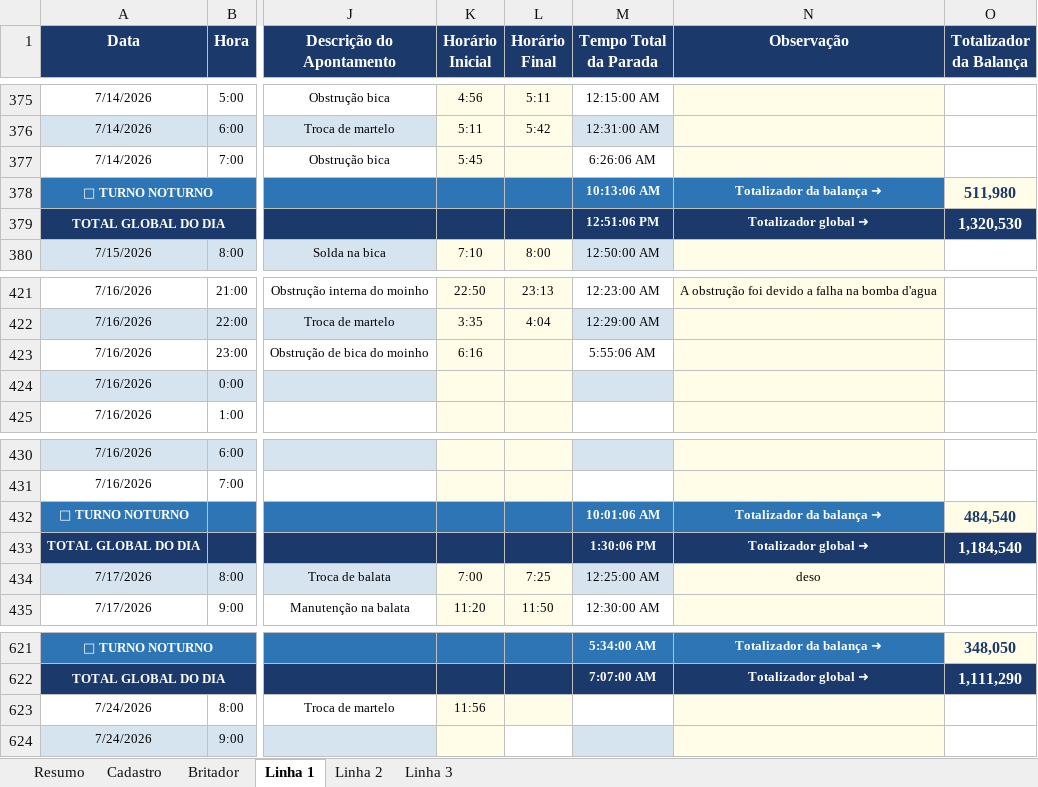
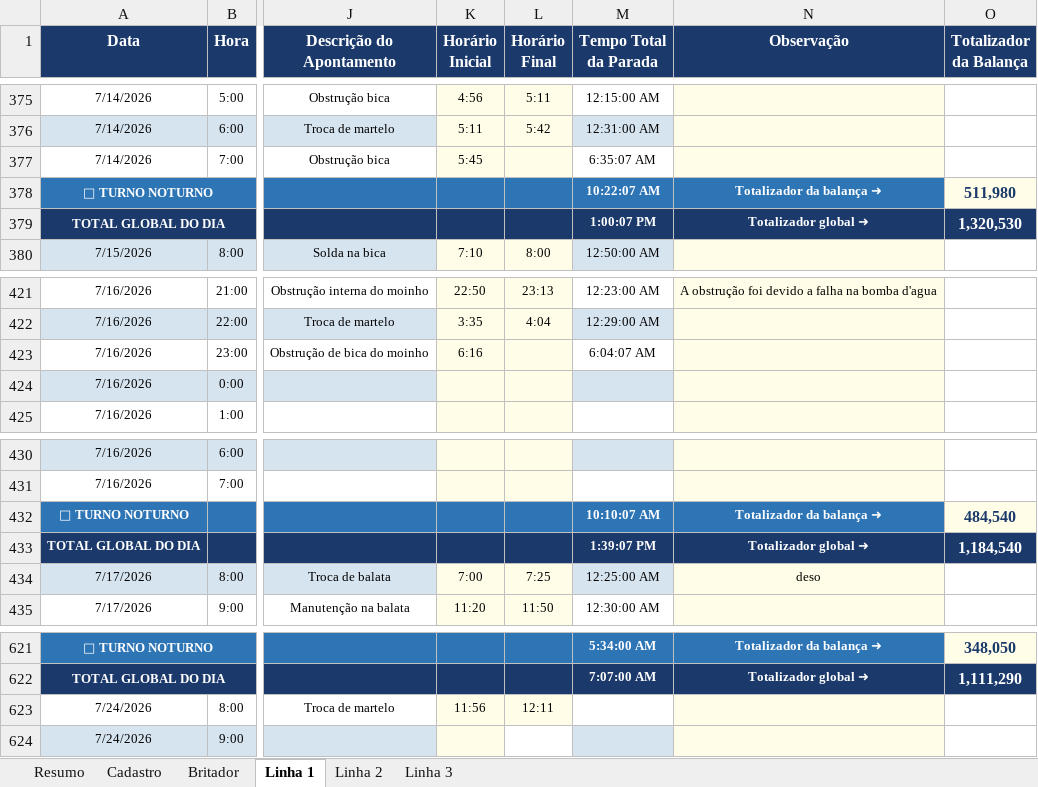
Before and after one commit to Plenz-code/BI-IMPACTANTES-PLANTA, an Excel workbook: planilha.xlsx, sheet Linha 1, drawn as a sheet; only a part is shown, gaps mark what is left out; values as stored, in another font and other column widths than the file's, no borders; the diff names each change by its address in the sheet, - before the commit and + after, or states it on an @@ line.

```diff
--- a/planilha.xlsx (sheet Linha 1)
+++ b/planilha.xlsx (sheet Linha 1)
-M377 (Tempo Total da Parada): 6:26:06 AM
+M377 (Tempo Total da Parada): 6:35:07 AM
-M378 (Tempo Total da Parada): 10:13:06 AM
+M378 (Tempo Total da Parada): 10:22:07 AM
-M379 (Tempo Total da Parada): 12:51:06 PM
+M379 (Tempo Total da Parada): 1:00:07 PM
-M423 (Tempo Total da Parada): 5:55:06 AM
+M423 (Tempo Total da Parada): 6:04:07 AM
-M432 (Tempo Total da Parada): 10:01:06 AM
+M432 (Tempo Total da Parada): 10:10:07 AM
-M433 (Tempo Total da Parada): 1:30:06 PM
+M433 (Tempo Total da Parada): 1:39:07 PM
-L623 (Horário Final): (empty)
+L623 (Horário Final): 12:11
```
Also changed, not shown: sheet Linha 3.
